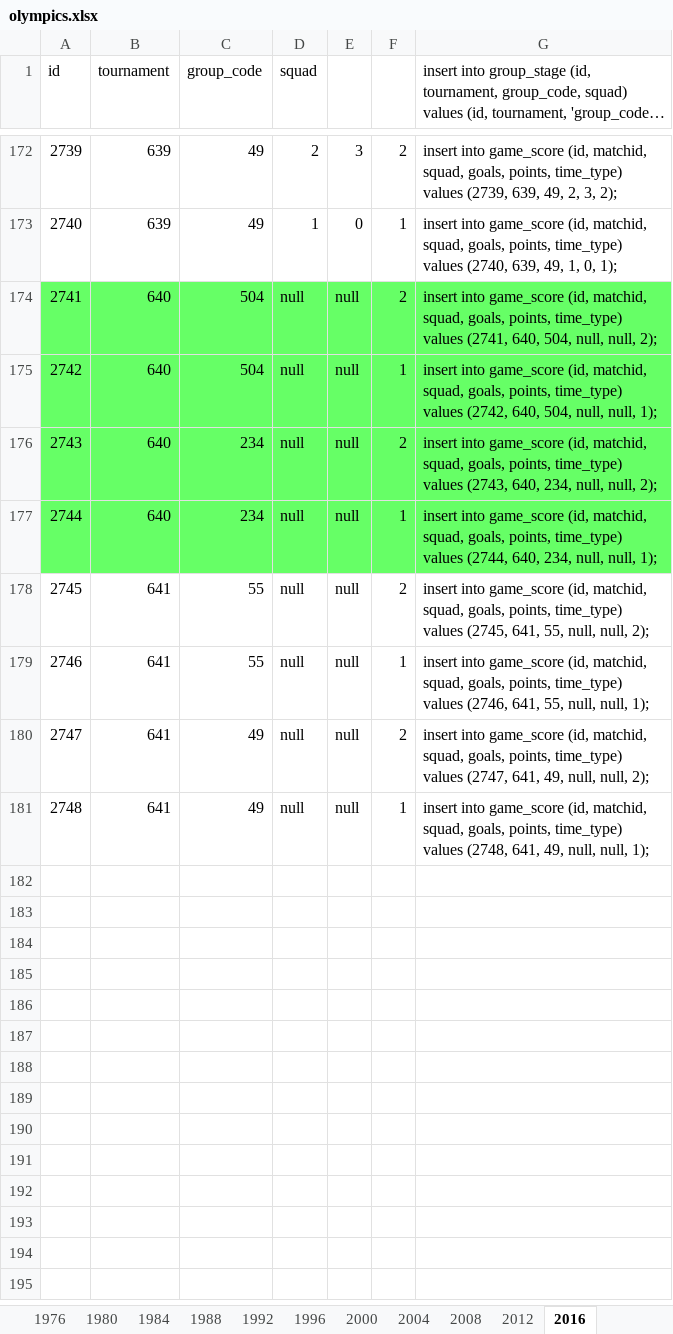
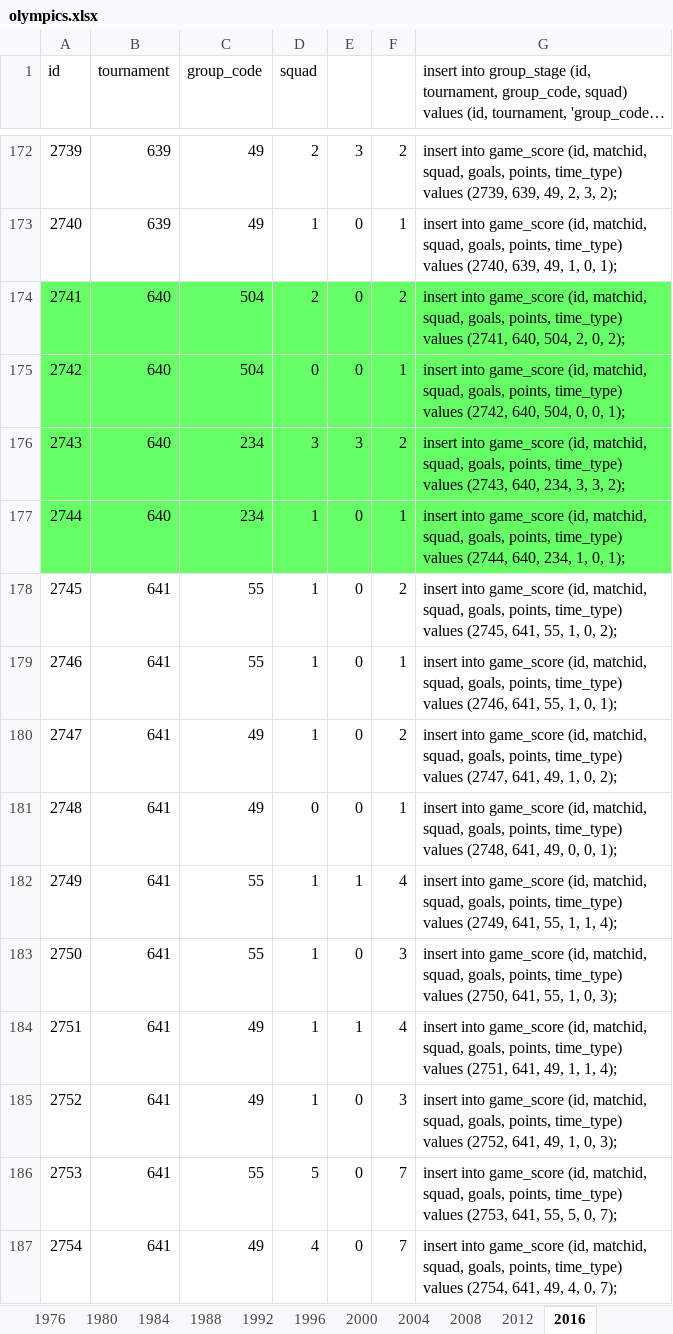
Before and after one commit to ezracode/area1650, an Excel workbook: Scripts/olympics/olympics.xlsx, sheet 2016, drawn as a sheet; only a part is shown, gaps mark what is left out; long unchanged cells end in …; values as stored, in another font and other column widths than the file's, no borders; the diff names each change by its address in the sheet, - before the commit and + after, or states it on an @@ line.

Commit message:
Bronze, Silver and Gold Medal Rio 2016
Bronze, Silver and Gold Medal Rio 2016

```diff
--- a/Scripts/olympics/olympics.xlsx (sheet 2016)
+++ b/Scripts/olympics/olympics.xlsx (sheet 2016)
-D174 (squad): null
+D174 (squad): 2
-E174:E175: null
+E174:E175: 0
-G174: …640, 504, null, null, 2);
+G174: …640, 504, 2, 0, 2);
-D175 (squad): null
+D175 (squad): 0
-G175: …640, 504, null, null, 1);
+G175: …640, 504, 0, 0, 1);
-D176 (squad): null
+D176 (squad): 3
-E176: null
+E176: 3
-G176: …640, 234, null, null, 2);
+G176: …640, 234, 3, 3, 2);
-D177:D180 (squad): null
+D177:D180 (squad): 1
-E177:E181: null
+E177:E181: 0
-G177: …640, 234, null, null, 1);
+G177: …640, 234, 1, 0, 1);
-G178: …641, 55, null, null, 2);
+G178: …641, 55, 1, 0, 2);
-G179: …641, 55, null, null, 1);
+G179: …641, 55, 1, 0, 1);
-G180: …641, 49, null, null, 2);
+G180: …641, 49, 1, 0, 2);
-D181 (squad): null
+D181 (squad): 0
-G181: …641, 49, null, null, 1);
+G181: …641, 49, 0, 0, 1);
+row 182: 2749 | 641 | 55 | 1 | 1 | 4 | insert into game_score (id, matchid, squad, goals, points, time_type) values (2749, 641, 55, 1, 1, 4);
+row 183: 2750 | 641 | 55 | 1 | 0 | 3 | insert into game_score (id, matchid, squad, goals, points, time_type) values (2750, 641, 55, 1, 0, 3);
+row 184: 2751 | 641 | 49 | 1 | 1 | 4 | insert into game_score (id, matchid, squad, goals, points, time_type) values (2751, 641, 49, 1, 1, 4);
+row 185: 2752 | 641 | 49 | 1 | 0 | 3 | insert into game_score (id, matchid, squad, goals, points, time_type) values (2752, 641, 49, 1, 0, 3);
+row 186: 2753 | 641 | 55 | 5 | 0 | 7 | insert into game_score (id, matchid, squad, goals, points, time_type) values (2753, 641, 55, 5, 0, 7);
+row 187: 2754 | 641 | 49 | 4 | 0 | 7 | insert into game_score (id, matchid, squad, goals, points, time_type) values (2754, 641, 49, 4, 0, 7);
```
